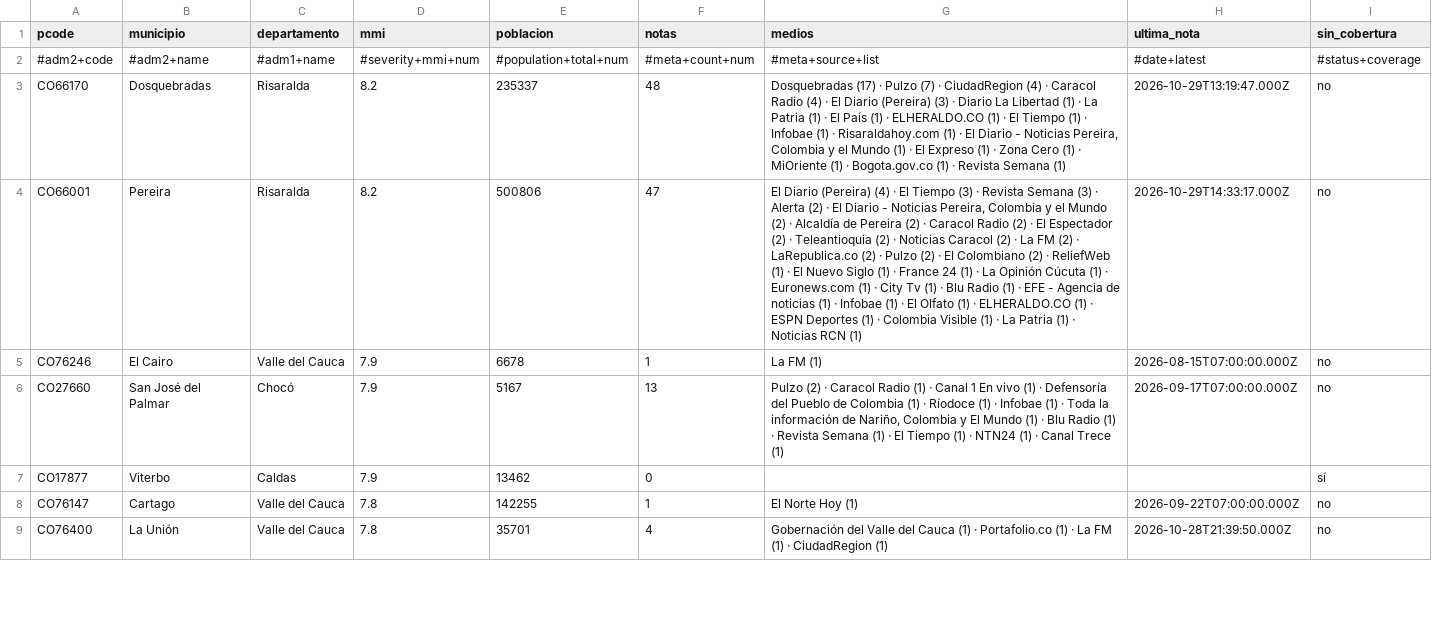
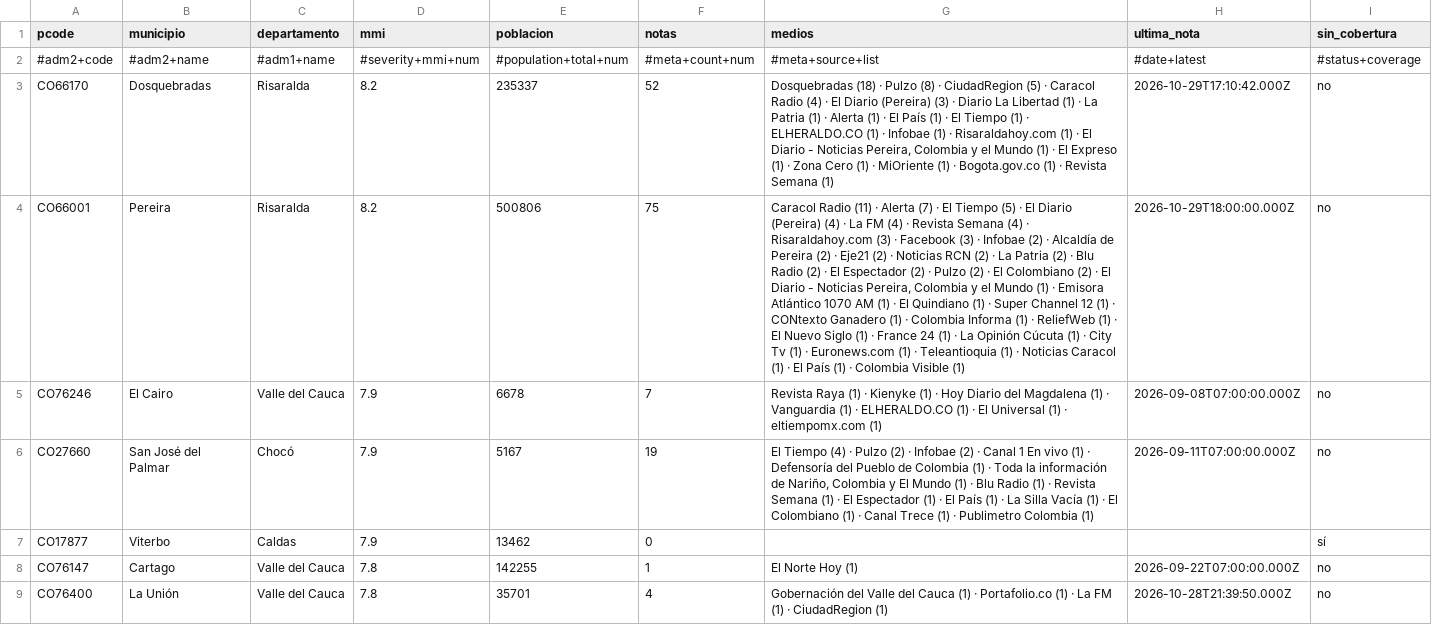
Before and after one commit to YesidAlmanzaGamba/report_cali, a CSV file: data/export/cobertura-por-municipio.csv, drawn as a sheet; only a part is shown; the diff covers the shown part only; the diff names each change by its address in the sheet, - before the commit and + after, or states it on an @@ line.

```diff
--- a/data/export/cobertura-por-municipio.csv
+++ b/data/export/cobertura-por-municipio.csv
-F3 (notas): 48
+F3 (notas): 52
-G3 (medios): Dosquebradas (17) · Pulzo (7) · CiudadRegion (4) · Caracol Radio (4) · El Diario (Pereira) (3) · Diario La Libertad (1) · La Patria (1) · El País (1) · ELHERALDO.CO (1) · El Tiempo (1) ·…
+G3 (medios): Dosquebradas (18) · Pulzo (8) · CiudadRegion (5) · Caracol Radio (4) · El Diario (Pereira) (3) · Diario La Libertad (1) · La Patria (1) · Alerta (1) · El País (1) · El Tiempo (1) · ELHERALDO.CO (1) ·…
-H3 (ultima_nota): 2026-10-29T13:19:47.000Z
+H3 (ultima_nota): 2026-10-29T17:10:42.000Z
-F4 (notas): 47
+F4 (notas): 75
-G4 (medios): El Diario (Pereira) (4) · El Tiempo (3) · Revista Semana (3) · Alerta (2) · El Diario - Noticias Pereira, Colombia y el Mundo (2) · Alcaldía de Pereira (2) · Caracol Radio (2) · El Espectador (2) · Teleantioquia (2) · Noticias Caracol (2) · La FM (2) · LaRepublica.co (2) · Pulzo (2) · El Colombiano (2) · ReliefWeb (1) · El Nuevo Siglo (1) · France 24 (1) · La Opinión Cúcuta (1) · Euronews.com (1) · City Tv (1) · Blu Radio (1) · EFE - Agencia de noticias (1) · Infobae (1) · El Olfato (1) · ELHERALDO.CO (1) · ESPN Deportes (1) · Colombia Visible (1) · La Patria (1) · Noticias RCN (1)
+G4 (medios): Caracol Radio (11) · Alerta (7) · El Tiempo (5) · El Diario (Pereira) (4) · La FM (4) · Revista Semana (4) · Risaraldahoy.com (3) · Facebook (3) · Infobae (2) · Alcaldía de Pereira (2) · Eje21 (2) · Noticias RCN (2) · La Patria (2) · Blu Radio (2) · El Espectador (2) · Pulzo (2) · El Colombiano (2) · El Diario - Noticias Pereira, Colombia y el Mundo (1) · Emisora Atlántico 1070 AM (1) · El Quindiano (1) · Super Channel 12 (1) · CONtexto Ganadero (1) · Colombia Informa (1) · ReliefWeb (1) · El Nuevo Siglo (1) · France 24 (1) · La Opinión Cúcuta (1) · City Tv (1) · Euronews.com (1) · Teleantioquia (1) · Noticias Caracol (1) · El País (1) · Colombia Visible (1)
-H4 (ultima_nota): 2026-10-29T14:33:17.000Z
+H4 (ultima_nota): 2026-10-29T18:00:00.000Z
-F5 (notas): 1
+F5 (notas): 7
-G5 (medios): La FM (1)
+G5 (medios): Revista Raya (1) · Kienyke (1) · Hoy Diario del Magdalena (1) · Vanguardia (1) · ELHERALDO.CO (1) · El Universal (1) · eltiempomx.com (1)
-H5 (ultima_nota): 2026-08-15T07:00:00.000Z
+H5 (ultima_nota): 2026-09-08T07:00:00.000Z
-F6 (notas): 13
+F6 (notas): 19
-G6 (medios): Pulzo (2) · Caracol Radio (1) · Canal 1 En vivo (1) · Defensoría del Pueblo de Colombia (1) · Ríodoce (1) · Infobae (1) · Toda la información de Nariño, Colombia y El Mundo (1) · Blu Radio (1) · Revista Semana (1) · El Tiempo (1) · NTN24 (1) · Canal Trece (1)
+G6 (medios): El Tiempo (4) · Pulzo (2) · Infobae (2) · Canal 1 En vivo (1) · Defensoría del Pueblo de Colombia (1) · Toda la información de Nariño, Colombia y El Mundo (1) · Blu Radio (1) · Revista Semana (1) · El Espectador (1) · El País (1) · La Silla Vacía (1) · El Colombiano (1) · Canal Trece (1) · Publimetro Colombia (1)
-H6 (ultima_nota): 2026-09-17T07:00:00.000Z
+H6 (ultima_nota): 2026-09-11T07:00:00.000Z
```
Also changed, not shown: 8 added rows, 5 removed rows and 53 edited cells elsewhere in this file, 5 other files.
